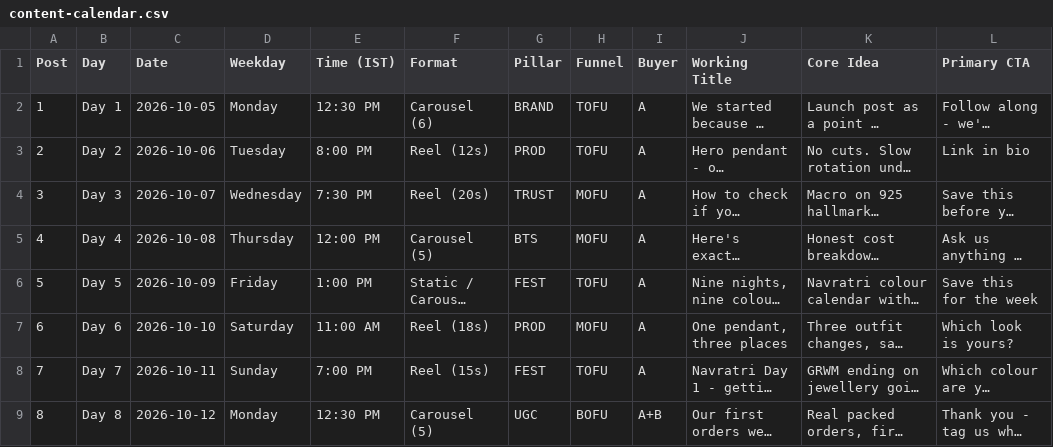
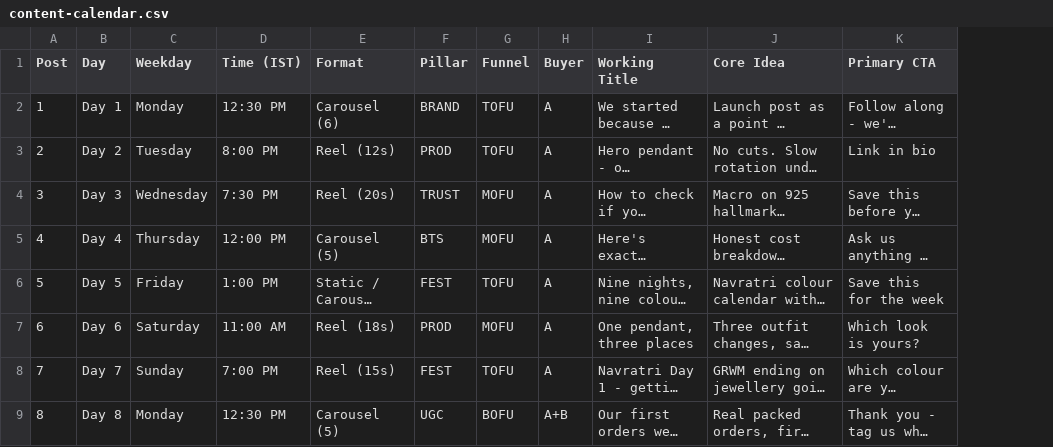
Before and after one commit to Siddharth-uwu/siddharth-jewelry-internship-task, a CSV file: data/content-calendar.csv, drawn as a sheet; only a part is shown; long unchanged cells end in …; the diff names each change by its address in the sheet, - before the commit and + after, or states it on an @@ line.

Commit message:
refactor: remove all calendar dates, keep Day 1-14 only
Posts are now identified by day number and weekday. Festive timing is
expressed relative to the calendar (Navratri Day 1 = Day 7, Dhanteras
~3 weeks after Day 14) so the plan drops onto any launch year.
Date column removed from the CSV.

```diff
--- a/data/content-calendar.csv
+++ b/data/content-calendar.csv
-column C (Date), rows 2-9: 2026-10-05 | 2026-10-06 | 2026-10-07 | 2026-10-08 | 2026-10-09 | 2026-10-10 | 2026-10-11 | 2026-10-12
```
Also changed, not shown: 8 other files.
